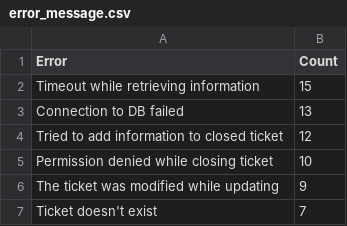
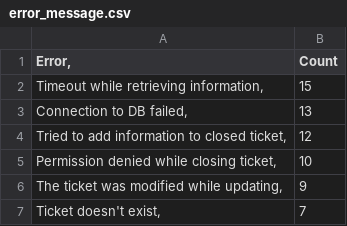
Before and after one commit to Nickormerodd/CSV-to-HTML-Assignment, a CSV file: error_message.csv, drawn as a sheet.

Commit message:
Update error_message.csv

```diff
--- a/error_message.csv
+++ b/error_message.csv
@@ -1,7 +1,7 @@
-Error	Count
-Timeout while retrieving information	15
-Connection to DB failed	13
-Tried to add information to closed ticket	12
-Permission denied while closing ticket	10
-The ticket was modified while updating	9
-Ticket doesn't exist	7
+Error,	Count
+Timeout while retrieving information,	15
+Connection to DB failed,	13
+Tried to add information to closed ticket,	12
+Permission denied while closing ticket,	10
+The ticket was modified while updating,	9
+Ticket doesn't exist,	7
```
